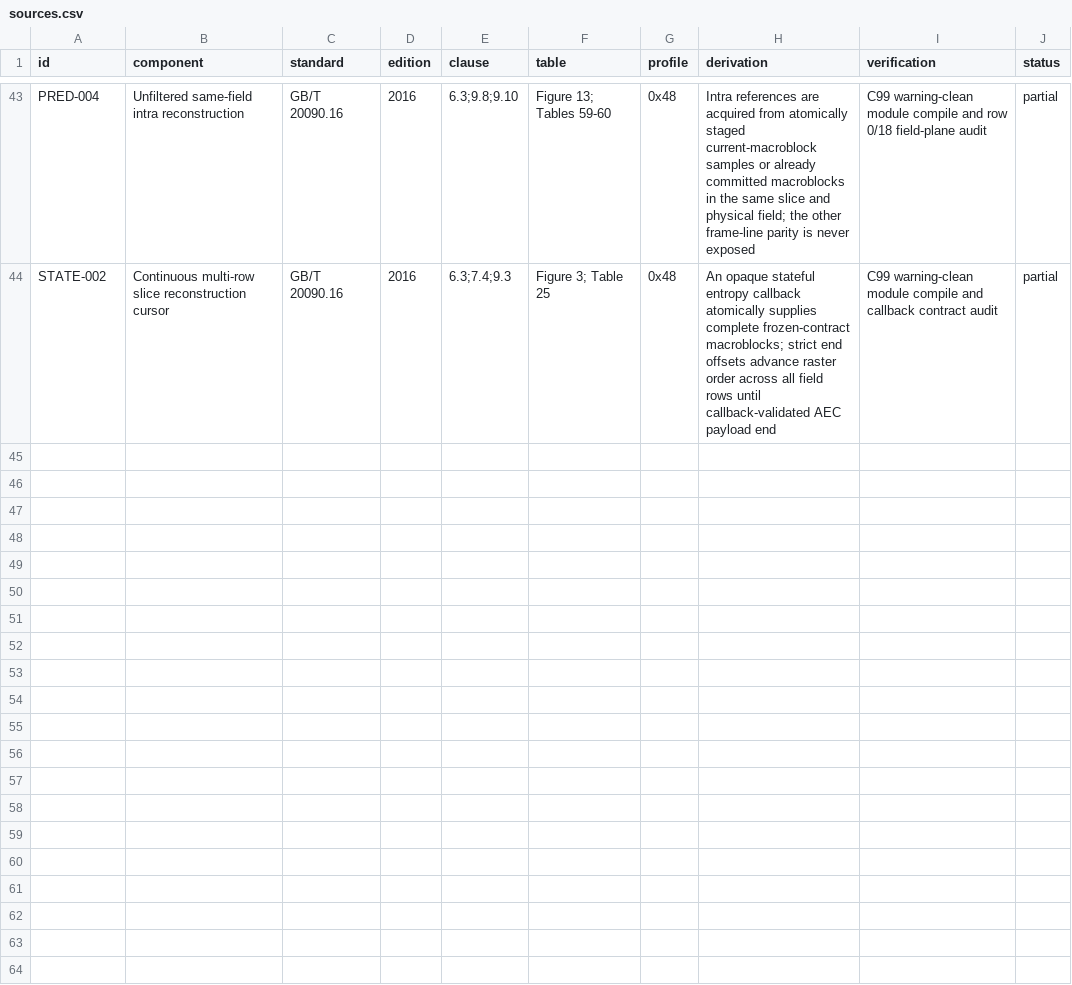
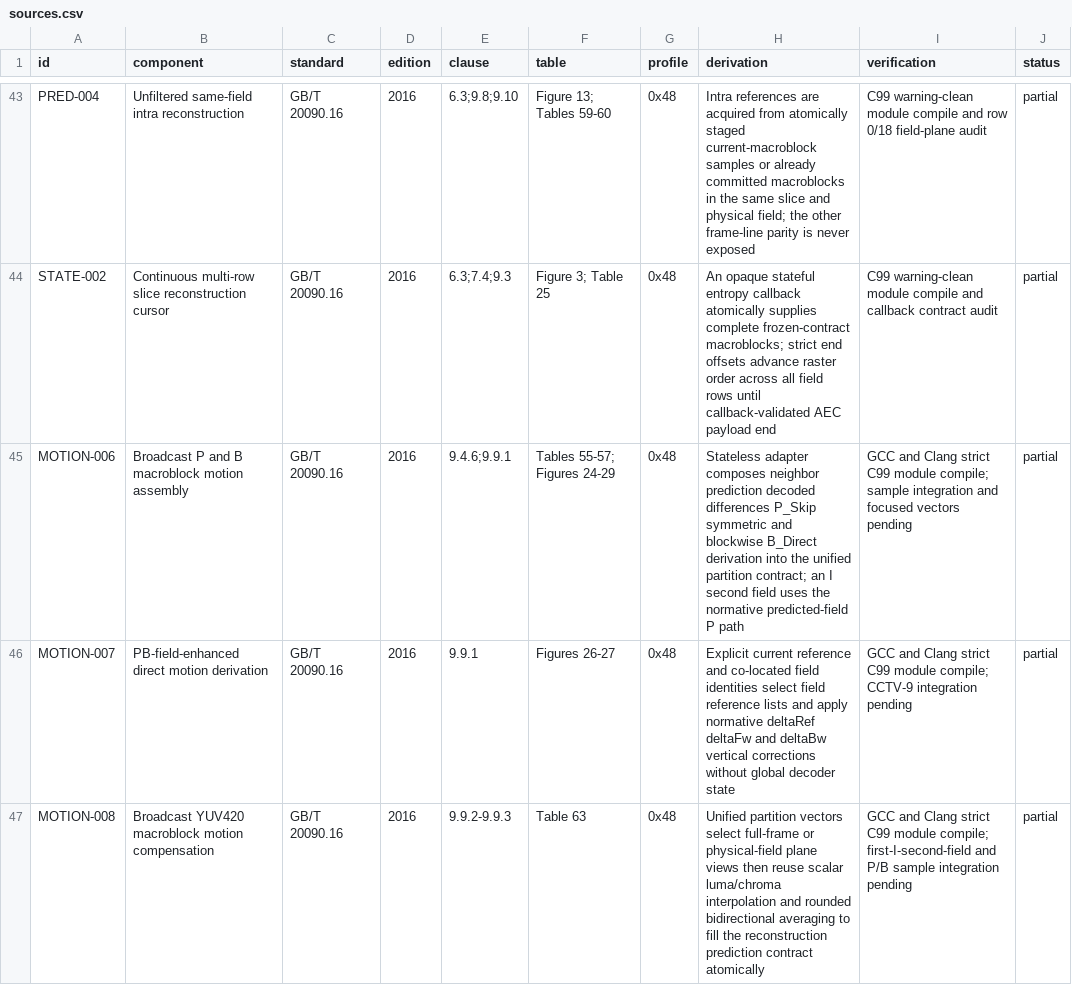
Before and after one commit to xeonliu/libcavs, a CSV file: docs/sources.csv, drawn as a sheet; only a part is shown, gaps mark what is left out; the diff names each change by its address in the sheet, - before the commit and + after, or states it on an @@ line.

Commit message:
Assemble broadcast inter motion

```diff
--- a/docs/sources.csv
+++ b/docs/sources.csv
+row 45: MOTION-006 | Broadcast P and B macroblock motion assembly | GB/T 20090.16 | 2016 | 9.4.6;9.9.1 | Tables 55-57; Figures 24-29 | 0x48 | Stateless adapter composes neighbor prediction decoded differences P_Skip symmetric and blockwise B_Direct derivation into the unified partition contract; an I second field uses the normative predicted-field P path | GCC and Clang strict C99 module compile; sample integration and focused vectors pending | partial
+row 46: MOTION-007 | PB-field-enhanced direct motion derivation | GB/T 20090.16 | 2016 | 9.9.1 | Figures 26-27 | 0x48 | Explicit current reference and co-located field identities select field reference lists and apply normative deltaRef deltaFw and deltaBw vertical corrections without global decoder state | GCC and Clang strict C99 module compile; CCTV-9 integration pending | partial
+row 47: MOTION-008 | Broadcast YUV420 macroblock motion compensation | GB/T 20090.16 | 2016 | 9.9.2-9.9.3 | Table 63 | 0x48 | Unified partition vectors select full-frame or physical-field plane views then reuse scalar luma/chroma interpolation and rounded bidirectional averaging to fill the reconstruction prediction contract atomically | GCC and Clang strict C99 module compile; first-I-second-field and P/B sample integration pending | partial
```
Also changed, not shown: 2 other files.
